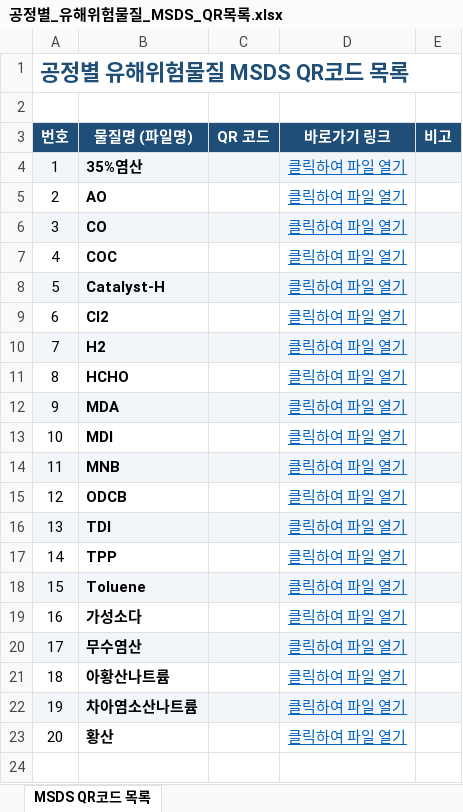
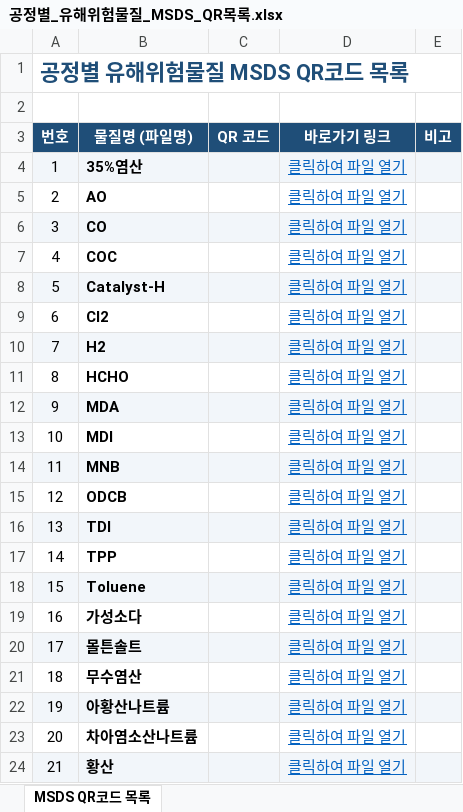
Before and after one commit to KMCISEH/msds, an Excel workbook: 공정별_유해위험물질_MSDS_QR목록.xlsx, sheet MSDS QR코드 목록, drawn as a sheet; values as stored, in another font and other column widths than the file's, no borders; charts and pictures not drawn; addresses are those after the commit; the diff names each change by its address in the sheet, - before the commit and + after, or states it on an @@ line.

Commit message:
몰튼솔트 QR 코드 추가 및 엑셀 목록 업데이트

```diff
--- a/공정별_유해위험물질_MSDS_QR목록.xlsx (sheet MSDS QR코드 목록)
+++ b/공정별_유해위험물질_MSDS_QR목록.xlsx (sheet MSDS QR코드 목록)
+row 20: 17 | 몰튼솔트 |  | 클릭하여 파일 열기
@@ column A (번호) renumbered from row 21 down @@
-A21:E21 fill: #F2F6FA
+A21:E21 fill: none
-A22:E22 fill: none
+A22:E22 fill: #F2F6FA
-A23:E23 fill: #F2F6FA
+A23:E23 fill: none
-A24:E24 fill: none
+A24:E24 fill: #F2F6FA
```
Also changed, not shown: charts or pictures, 23 other files.
